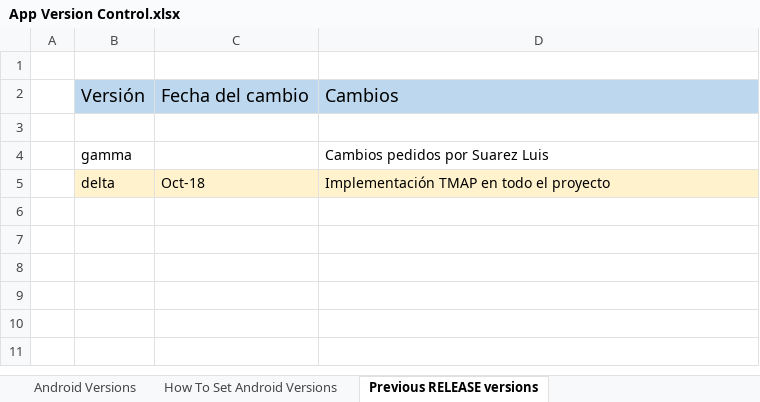
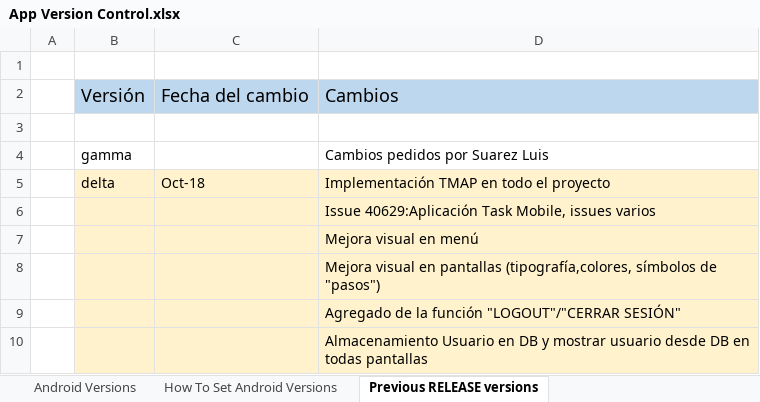
Before and after one commit to jorge-tinoco/ACTXamarin, an Excel workbook: Antes de Iniciar/App Version Control.xlsx, sheet Previous RELEASE versions, drawn as a sheet; values as stored, in another font and other column widths than the file's, no borders; the diff names each change by its address in the sheet, - before the commit and + after, or states it on an @@ line.

Commit message:
DELTA release WTT android app.(include APK)

```diff
--- a/Antes de Iniciar/App Version Control.xlsx (sheet Previous RELEASE versions)
+++ b/Antes de Iniciar/App Version Control.xlsx (sheet Previous RELEASE versions)
+row 6:  |  |  | Issue 40629:Aplicación Task Mobile, issues varios
+row 7:  |  |  | Mejora visual en menú
+row 8:  |  |  | Mejora visual en pantallas (tipografía,colores, símbolos de "pasos")
+row 9:  |  |  | Agregado de la función "LOGOUT"/"CERRAR SESIÓN"
+row 10:  |  |  | Almacenamiento Usuario en DB y mostrar usuario desde DB en todas pantallas
```
Also changed, not shown: 54 other files.
